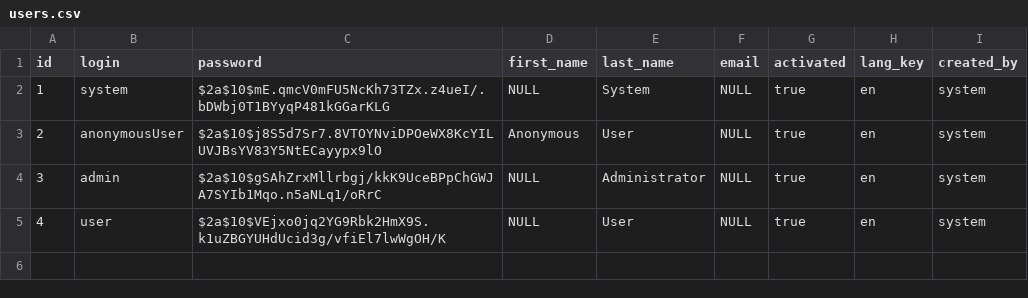
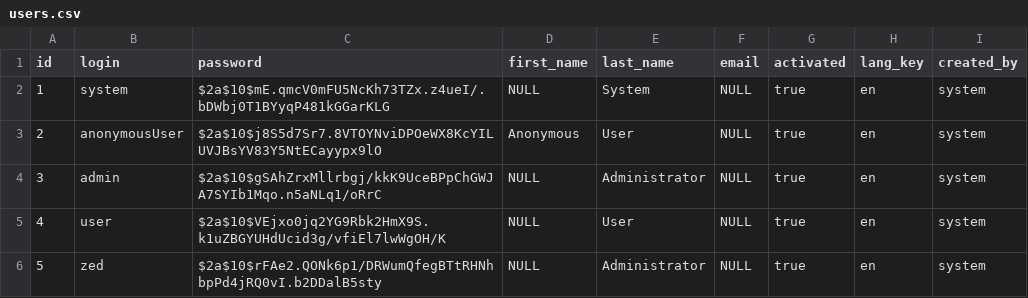
Before and after one commit to ajurasz/zed, a CSV file: panel/src/main/resources/config/liquibase/users.csv, drawn as a sheet.

Commit message:
Added zed-shell to ThingsCloud panel.

```diff
--- a/panel/src/main/resources/config/liquibase/users.csv
+++ b/panel/src/main/resources/config/liquibase/users.csv
@@ -5 +5,2 @@ id;login;password;first_name;last_name;email;activated;lang_key;created_by
 4;user;$2a$10$VEjxo0jq2YG9Rbk2HmX9S.k1uZBGYUHdUcid3g/vfiEl7lwWgOH/K;NULL;User;NULL;true;en;system
+5;zed;$2a$10$rFAe2.QONk6p1/DRWumQfegBTtRHNhbpPd4jRQ0vI.b2DDalB5sty;NULL;Administrator;NULL;true;en;system
```
Also changed, not shown: 4 other files.
